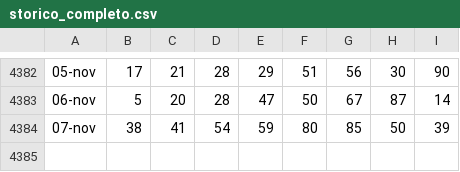
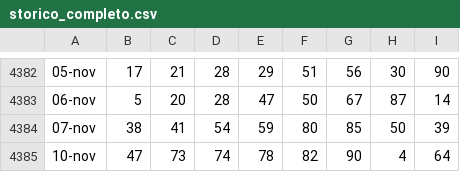
Before and after one commit to armentanom-eng/StatisticalData, a CSV file: storico_completo.csv, drawn as a sheet; only a part is shown, gaps mark what is left out.

```diff
--- a/storico_completo.csv
+++ b/storico_completo.csv
@@ -4384 +4384,2 @@
 07-nov;38;41;54;59;80;85;50;39
+10-nov;47;73;74;78;82;90;4;64
```
